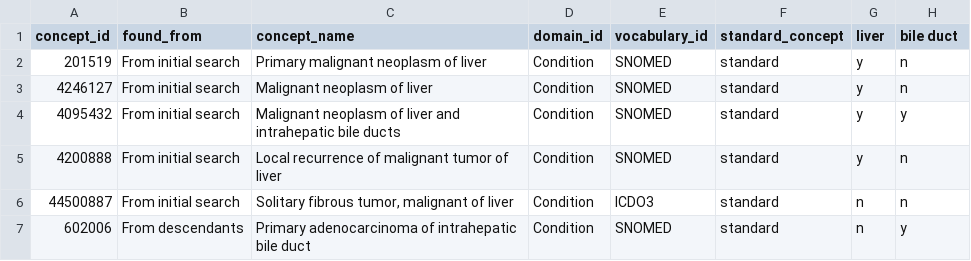
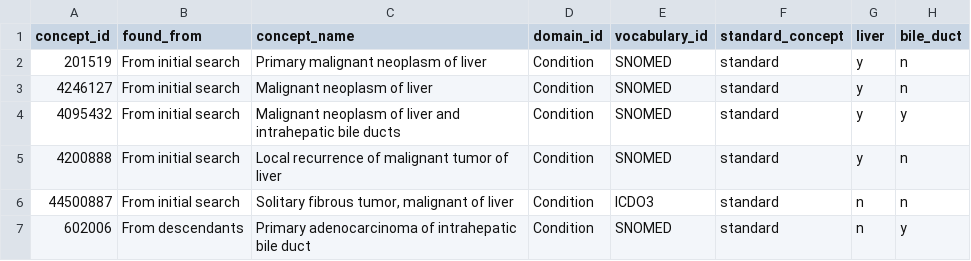
Before and after one commit to oxford-pharmacoepi/OPTIMA_incidence_characterization, a CSV file: 1_Diagnostics/CohortDefinitions/preliminary_cohorts/other_cancers/reviewed/THIN_fr_liverCancerBroad_reviewed.csv, drawn as a sheet; only a part is shown.

Commit message:
update

```diff
--- a/1_Diagnostics/CohortDefinitions/preliminary_cohorts/other_cancers/reviewed/THIN_fr_liverCancerBroad_reviewed.csv
+++ b/1_Diagnostics/CohortDefinitions/preliminary_cohorts/other_cancers/reviewed/THIN_fr_liverCancerBroad_reviewed.csv
@@ -1,2 +1,2 @@
-concept_id,found_from,concept_name,domain_id,vocabulary_id,standard_concept,liver,bile duct
+concept_id,found_from,concept_name,domain_id,vocabulary_id,standard_concept,liver,bile_duct
 201519,From initial search,Primary malignant neoplasm of liver,Condition,SNOMED,standard,y,n
```
